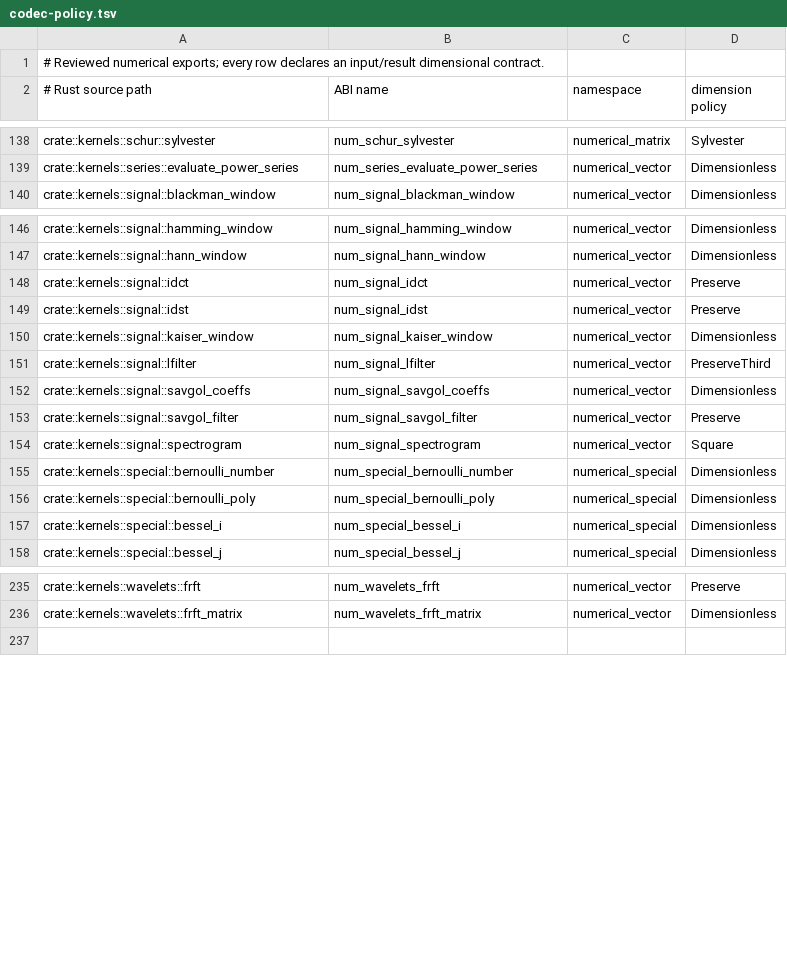
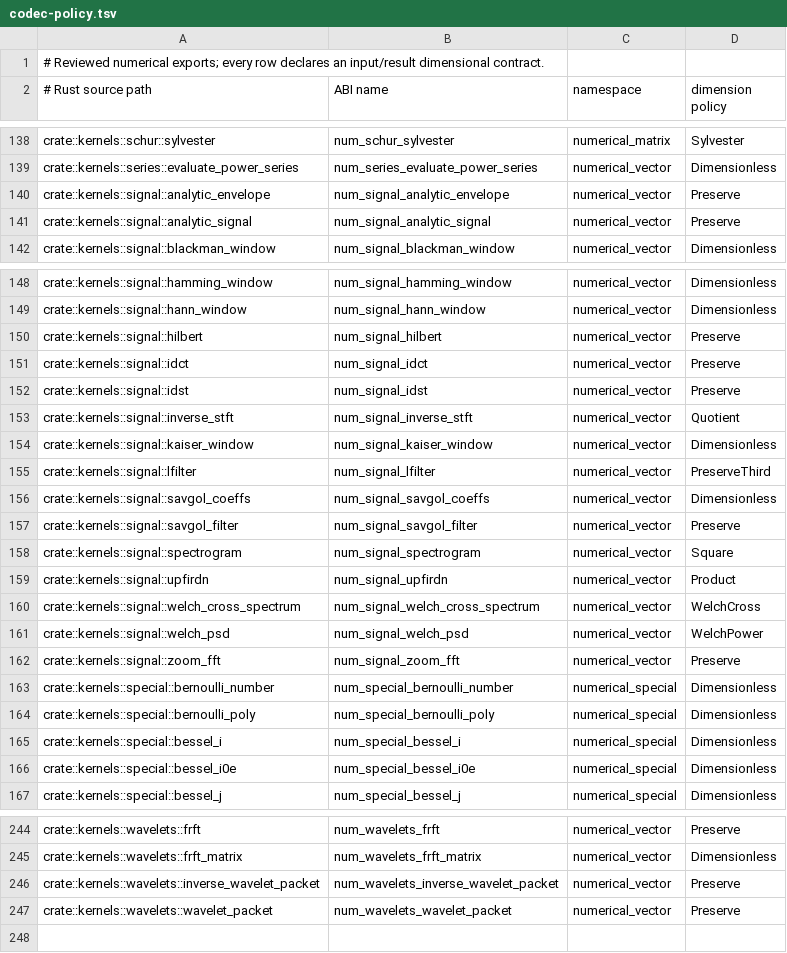
Before and after one commit to Apich-Organization/rssn, a TSV file: tools/rssn-api-gen/codec-policy.tsv, drawn as a sheet; only a part is shown, gaps mark what is left out; the diff names each change by its address in the sheet, - before the commit and + after, or states it on an @@ line.

Commit message:
Bound symbolic batches and extend numerical kernels
Share numerical plans and scratch buffers, expand signal, graph, and low-rank operators, and cover solver edge cases. Refresh the typed ABI and bilingual documentation.

```diff
--- a/tools/rssn-api-gen/codec-policy.tsv
+++ b/tools/rssn-api-gen/codec-policy.tsv
+row 140: crate::kernels::signal::analytic_envelope | num_signal_analytic_envelope | numerical_vector | Preserve
+row 141: crate::kernels::signal::analytic_signal | num_signal_analytic_signal | numerical_vector | Preserve
+row 150: crate::kernels::signal::hilbert | num_signal_hilbert | numerical_vector | Preserve
+row 153: crate::kernels::signal::inverse_stft | num_signal_inverse_stft | numerical_vector | Quotient
+row 159: crate::kernels::signal::upfirdn | num_signal_upfirdn | numerical_vector | Product
+row 160: crate::kernels::signal::welch_cross_spectrum | num_signal_welch_cross_spectrum | numerical_vector | WelchCross
+row 161: crate::kernels::signal::welch_psd | num_signal_welch_psd | numerical_vector | WelchPower
+row 162: crate::kernels::signal::zoom_fft | num_signal_zoom_fft | numerical_vector | Preserve
+row 166: crate::kernels::special::bessel_i0e | num_special_bessel_i0e | numerical_special | Dimensionless
+row 246: crate::kernels::wavelets::inverse_wavelet_packet | num_wavelets_inverse_wavelet_packet | numerical_vector | Preserve
+row 247: crate::kernels::wavelets::wavelet_packet | num_wavelets_wavelet_packet | numerical_vector | Preserve
```
Also changed, not shown: tools/rssn-api-gen/contracts.tsv, 57 other files.
